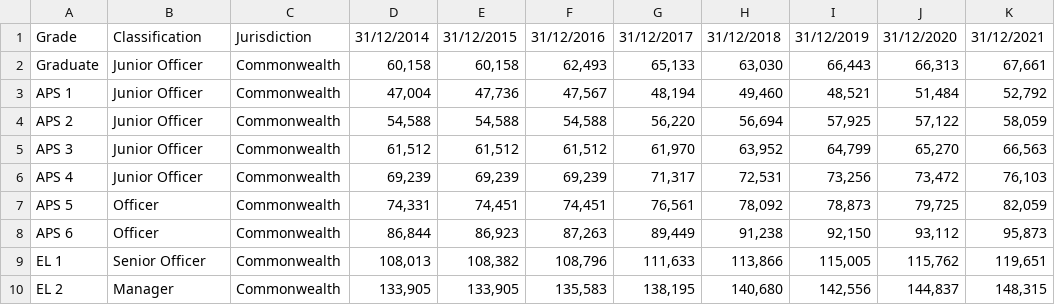
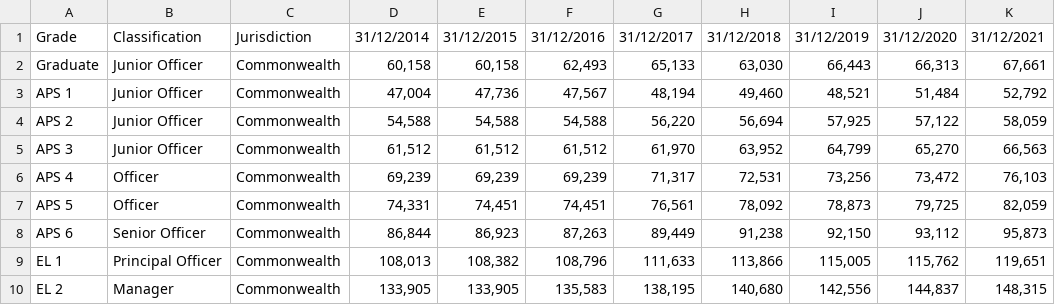
Before and after one commit to ivanxieau/AusPublicSalary, a CSV file: Salary Agreements/APS Remuneration Data.csv, drawn as a sheet.

```diff
--- a/Salary Agreements/APS Remuneration Data.csv
+++ b/Salary Agreements/APS Remuneration Data.csv
@@ -5,6 +5,6 @@ APS 2,Junior Officer,Commonwealth,"54,588","54,588","54,588","56,220","56,694","
 APS 3,Junior Officer,Commonwealth,"61,512","61,512","61,512","61,970","63,952","64,799","65,270","66,563"
-APS 4,Junior Officer,Commonwealth,"69,239","69,239","69,239","71,317","72,531","73,256","73,472","76,103"
+APS 4,Officer,Commonwealth,"69,239","69,239","69,239","71,317","72,531","73,256","73,472","76,103"
 APS 5,Officer,Commonwealth,"74,331","74,451","74,451","76,561","78,092","78,873","79,725","82,059"
-APS 6,Officer,Commonwealth,"86,844","86,923","87,263","89,449","91,238","92,150","93,112","95,873"
-EL 1,Senior Officer,Commonwealth,"108,013","108,382","108,796","111,633","113,866","115,005","115,762","119,651"
+APS 6,Senior Officer,Commonwealth,"86,844","86,923","87,263","89,449","91,238","92,150","93,112","95,873"
+EL 1,Principal Officer,Commonwealth,"108,013","108,382","108,796","111,633","113,866","115,005","115,762","119,651"
 EL 2,Manager,Commonwealth,"133,905","133,905","135,583","138,195","140,680","142,556","144,837","148,315"
```
Also changed, not shown: Salary Agreements/ACTPS EA Salaries.csv, Salary Agreements/NSWPS Award Salaries.csv, 7 other files.
